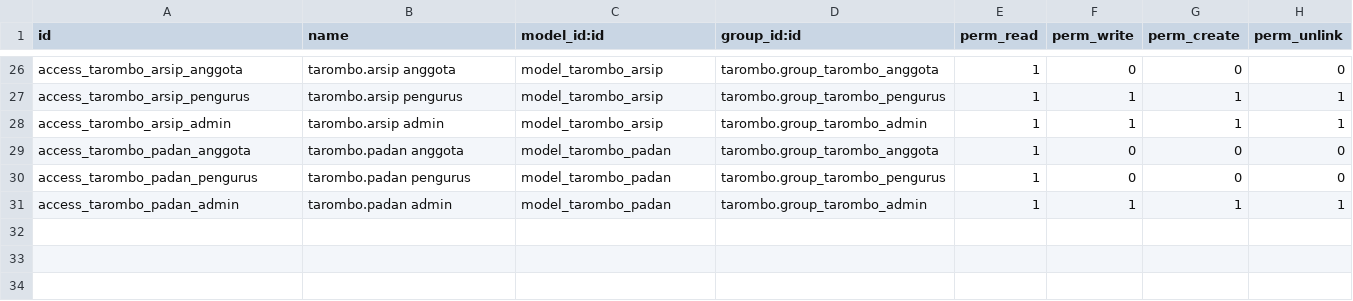
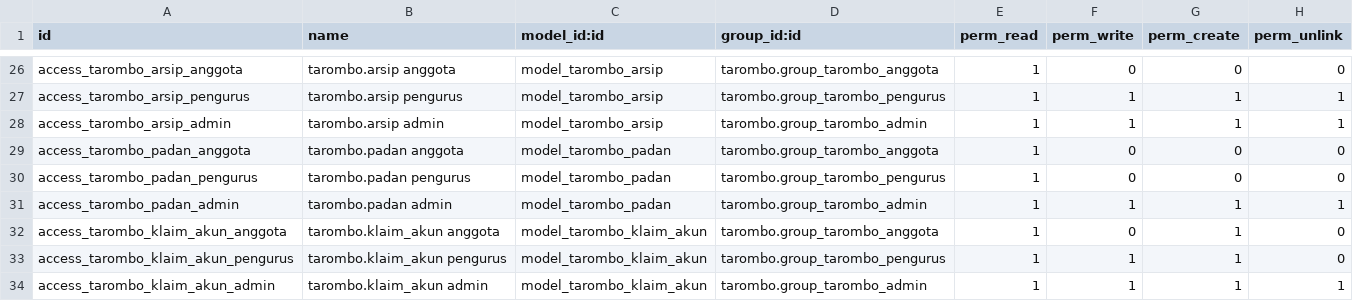
Before and after one commit to rofianto507/tarombo, a CSV file: security/ir.model.access.csv, drawn as a sheet; only a part is shown, gaps mark what is left out.

```diff
--- a/security/ir.model.access.csv
+++ b/security/ir.model.access.csv
@@ -31 +31,4 @@ access_tarombo_padan_pengurus,tarombo.padan pengurus,model_tarombo_padan,tarombo
 access_tarombo_padan_admin,tarombo.padan admin,model_tarombo_padan,tarombo.group_tarombo_admin,1,1,1,1
+access_tarombo_klaim_akun_anggota,tarombo.klaim_akun anggota,model_tarombo_klaim_akun,tarombo.group_tarombo_anggota,1,0,1,0
+access_tarombo_klaim_akun_pengurus,tarombo.klaim_akun pengurus,model_tarombo_klaim_akun,tarombo.group_tarombo_pengurus,1,1,1,0
+access_tarombo_klaim_akun_admin,tarombo.klaim_akun admin,model_tarombo_klaim_akun,tarombo.group_tarombo_admin,1,1,1,1
```
Also changed, not shown: 13 other files.
